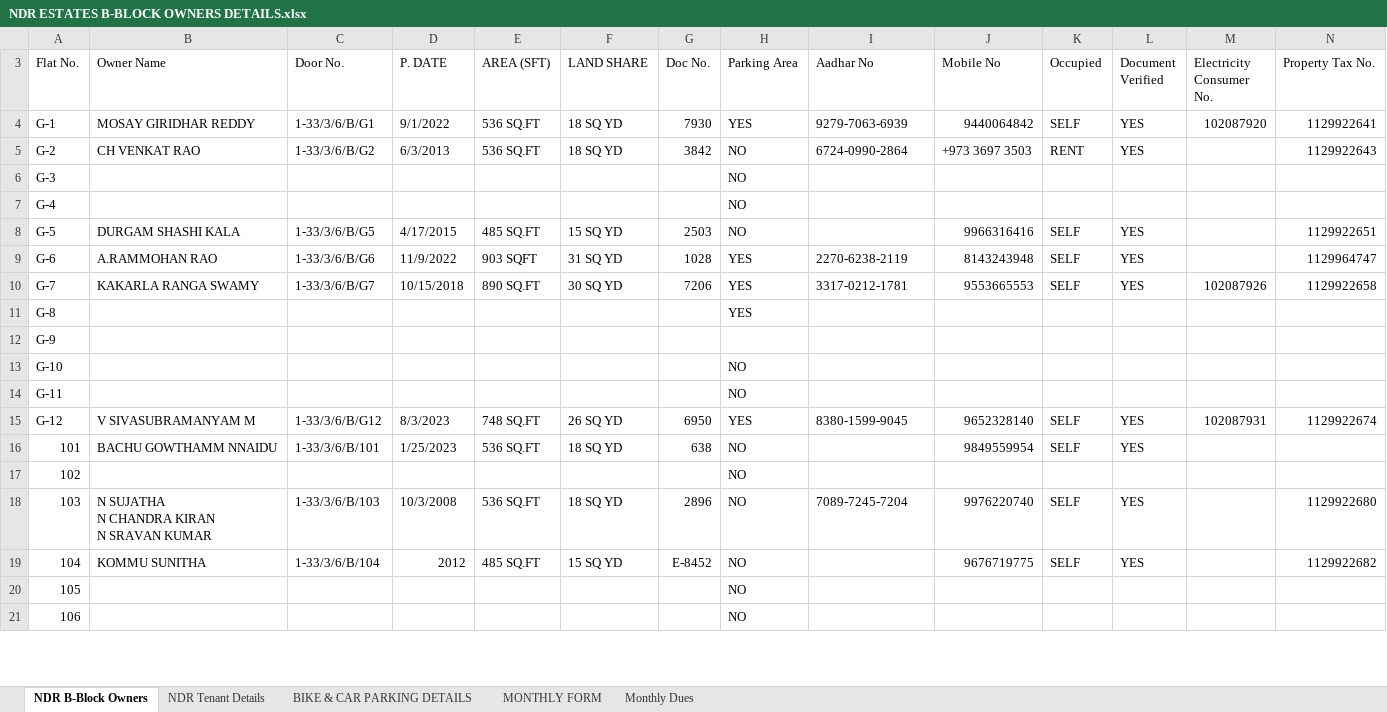
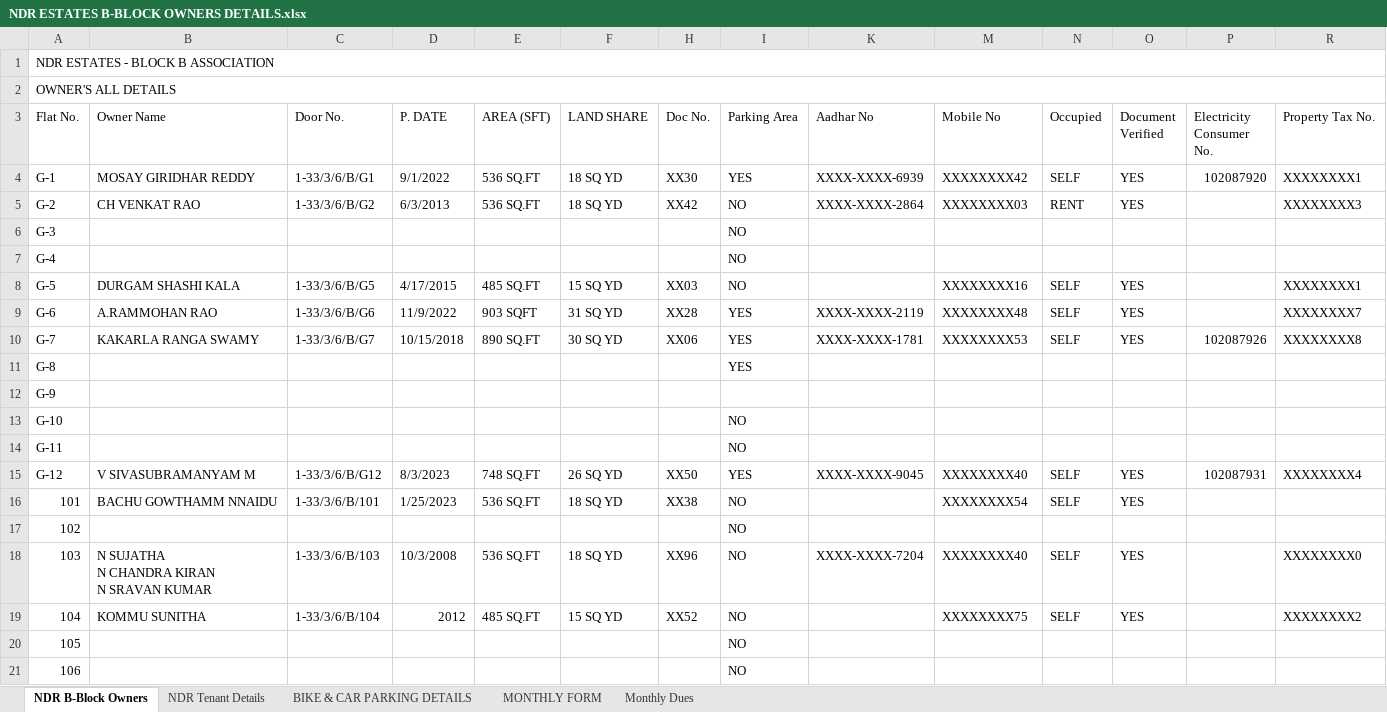
Before and after one commit to chintasrikanth/Apartmentfiles, an Excel workbook: NDR ESTATES B-BLOCK OWNERS DETAILS.xlsx, sheet NDR B-Block Owners, drawn as a sheet; only a part is shown; values as stored, in another font and other column widths than the file's, no cell formats; addresses are those after the commit; the diff covers the shown part only; the diff names each change by its address in the sheet, - before the commit and + after, or states it on an @@ line.

```diff
--- a/NDR ESTATES B-BLOCK OWNERS DETAILS.xlsx (sheet NDR B-Block Owners)
+++ b/NDR ESTATES B-BLOCK OWNERS DETAILS.xlsx (sheet NDR B-Block Owners)
@@ row 1 unhidden: NDR ESTATES - BLOCK B ASSOCIATION @@
@@ row 2 unhidden: OWNER'S ALL DETAILS @@
-H4 (Doc No.): 7930
+H4 (Doc No.): XX30
-K4 (Aadhar No): 9279-7063-6939
+K4 (Aadhar No): XXXX-XXXX-6939
-M4 (Mobile No): 9440064842
+M4 (Mobile No): XXXXXXXX42
-R4 (Property Tax No.): 1129922641
+R4 (Property Tax No.): XXXXXXXX1
-H5 (Doc No.): 3842
+H5 (Doc No.): XX42
-K5 (Aadhar No): 6724-0990-2864
+K5 (Aadhar No): XXXX-XXXX-2864
-M5 (Mobile No): +973 3697 3503
+M5 (Mobile No): XXXXXXXX03
-R5 (Property Tax No.): 1129922643
+R5 (Property Tax No.): XXXXXXXX3
-H8 (Doc No.): 2503
+H8 (Doc No.): XX03
-M8 (Mobile No): 9966316416
+M8 (Mobile No): XXXXXXXX16
-R8 (Property Tax No.): 1129922651
+R8 (Property Tax No.): XXXXXXXX1
-H9 (Doc No.): 1028
+H9 (Doc No.): XX28
-K9 (Aadhar No): 2270-6238-2119
+K9 (Aadhar No): XXXX-XXXX-2119
-M9 (Mobile No): 8143243948
+M9 (Mobile No): XXXXXXXX48
-R9 (Property Tax No.): 1129964747
+R9 (Property Tax No.): XXXXXXXX7
-H10 (Doc No.): 7206
+H10 (Doc No.): XX06
-K10 (Aadhar No): 3317-0212-1781
+K10 (Aadhar No): XXXX-XXXX-1781
-M10 (Mobile No): 9553665553
+M10 (Mobile No): XXXXXXXX53
-R10 (Property Tax No.): 1129922658
+R10 (Property Tax No.): XXXXXXXX8
-H15 (Doc No.): 6950
+H15 (Doc No.): XX50
-K15 (Aadhar No): 8380-1599-9045
+K15 (Aadhar No): XXXX-XXXX-9045
-M15 (Mobile No): 9652328140
+M15 (Mobile No): XXXXXXXX40
-R15 (Property Tax No.): 1129922674
+R15 (Property Tax No.): XXXXXXXX4
-H16 (Doc No.): 638
+H16 (Doc No.): XX38
-M16 (Mobile No): 9849559954
+M16 (Mobile No): XXXXXXXX54
-H18 (Doc No.): 2896
+H18 (Doc No.): XX96
-K18 (Aadhar No): 7089-7245-7204
+K18 (Aadhar No): XXXX-XXXX-7204
-M18 (Mobile No): 9976220740
+M18 (Mobile No): XXXXXXXX40
-R18 (Property Tax No.): 1129922680
+R18 (Property Tax No.): XXXXXXXX0
-H19 (Doc No.): E-8452
+H19 (Doc No.): XX52
-M19 (Mobile No): 9676719775
+M19 (Mobile No): XXXXXXXX75
-R19 (Property Tax No.): 1129922682
+R19 (Property Tax No.): XXXXXXXX2
```
Also changed, not shown: 1 added row, 1 removed row and 118 edited cells elsewhere in this sheet, sheet BIKE & CAR PARKING DETAILS, cell formats, hidden cells, charts or pictures, 3 other files.
